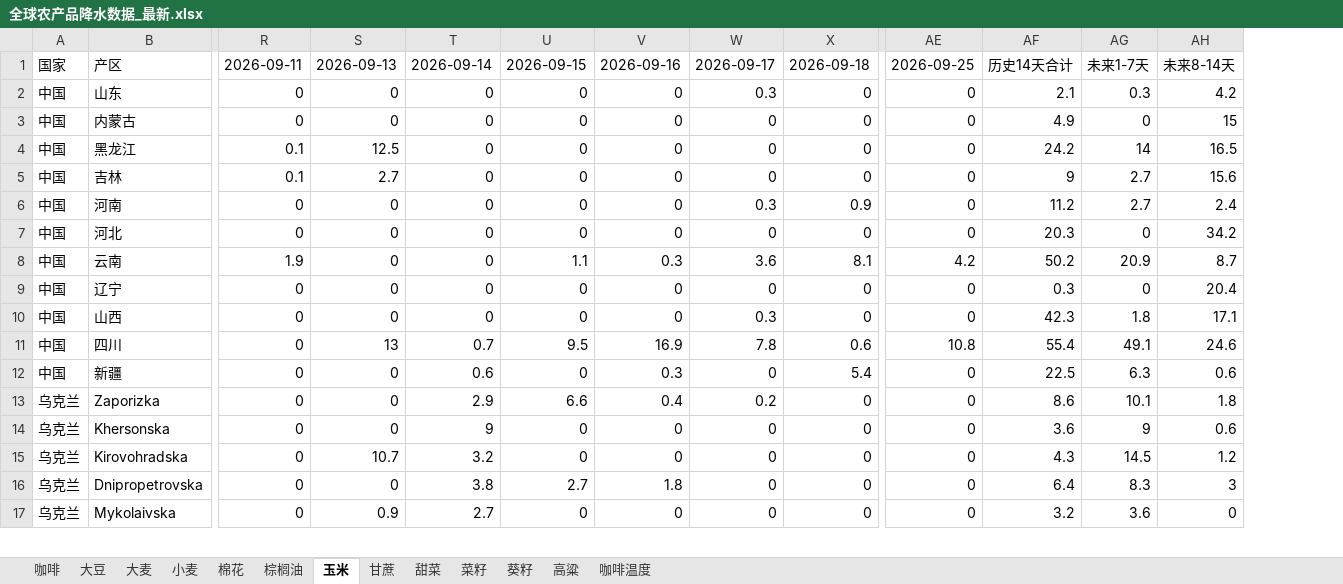
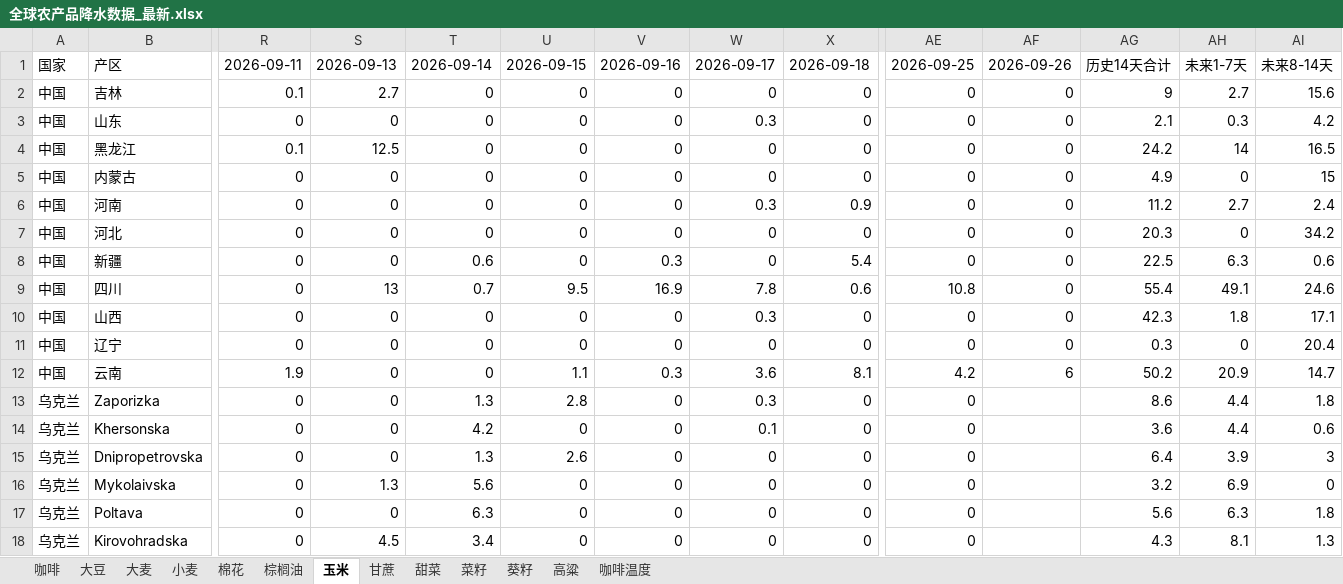
Before and after one commit to 2368846312-oss/ag-weather, an Excel workbook: 全球农产品降水数据_最新.xlsx, sheet 玉米, drawn as a sheet; only a part is shown, gaps mark what is left out; values as stored, in another font and other column widths than the file's, no cell formats; removed rows and columns are numbered as before the commit, all else as after; rows hold the shown columns only; the diff covers the shown part only; the diff names each change by its address in the sheet, - before the commit and + after, or states it on an @@ line.

```diff
--- a/全球农产品降水数据_最新.xlsx (sheet 玉米)
+++ b/全球农产品降水数据_最新.xlsx (sheet 玉米)
+column AF, row 1: 2026-09-26; row 3: 0; rows 5-7: all 0; row 11: 0
@@ row 5 moved to row 2: 中国 @@
-row 8: 中国 | 云南 | 1.9 | 0 | 0 | 1.1 | 0.3 | 3.6 | 8.1 | 4.2 | 50.2 | 20.9 | 8.7
@@ row 12 moved to row 8: 中国 @@
@@ row 11 moved to row 9: 中国 @@
+row 12: 中国 | 云南 | 1.9 | 0 | 0 | 1.1 | 0.3 | 3.6 | 8.1 | 4.2 | 6 | 50.2 | 20.9 | 14.7
-T13: 2.9
+T13: 1.3
-U13: 6.6
+U13: 2.8
-V13: 0.4
+V13: 0
-W13: 0.2
+W13: 0.3
-AH13: 10.1
+AH13: 4.4
-T14: 9
+T14: 4.2
-W14: 0
+W14: 0.1
-AH14: 9
+AH14: 4.4
-row 15: 乌克兰 | Kirovohradska | 0 | 10.7 | 3.2 | 0 | 0 | 0 | 0 | 0 | 4.3 | 14.5 | 1.2
-T15: 3.8
+T15: 1.3
-U15: 2.7
+U15: 2.6
-V15: 1.8
+V15: 0
-AH15: 8.3
+AH15: 3.9
-S16: 0.9
+S16: 1.3
-T16: 2.7
+T16: 5.6
-AH16: 3.6
+AH16: 6.9
+row 17: 乌克兰 | Poltava | 0 | 0 | 6.3 | 0 | 0 | 0 | 0 | 0 |  | 5.6 | 6.3 | 1.8
+row 18: 乌克兰 | Kirovohradska | 0 | 4.5 | 3.4 | 0 | 0 | 0 | 0 | 0 |  | 4.3 | 8.1 | 1.3
```
Also changed, not shown: 9 added rows, 10 removed rows, 3 moved rows and 112 edited cells elsewhere in this sheet, sheet 葵籽, sheet 小麦, sheet 大麦, sheet 菜籽, sheet 棉花, sheet 大豆, 6 more sheets, cell formats, VHI_Data/VHI_最近6周汇总.xlsx.
